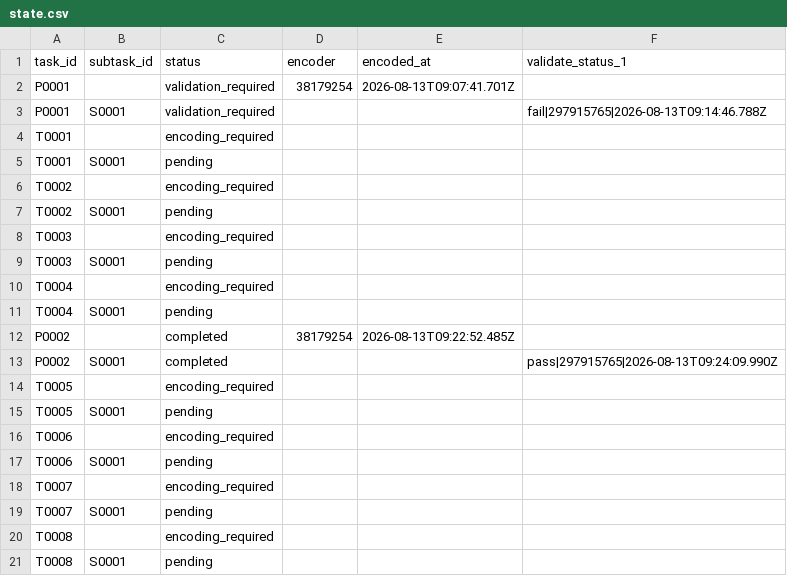
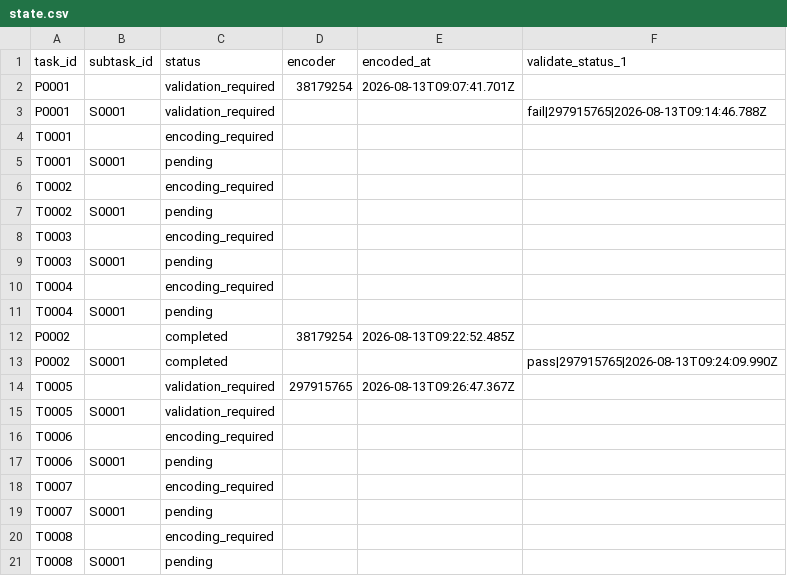
Before and after one commit to ohwjd/test1234, a CSV file: tracking/state.csv, drawn as a sheet.

```diff
--- a/tracking/state.csv
+++ b/tracking/state.csv
@@ -13,4 +13,4 @@ P0002,,completed,38179254,2026-08-13T09:22:52.485Z,
 P0002,S0001,completed,,,pass|297915765|2026-08-13T09:24:09.990Z
-T0005,,encoding_required,,,
-T0005,S0001,pending,,,
+T0005,,validation_required,297915765,2026-08-13T09:26:47.367Z,
+T0005,S0001,validation_required,,,
 T0006,,encoding_required,,,
```
Also changed, not shown: tracking/history.csv, 2 other files.
